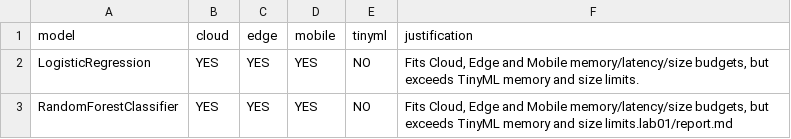
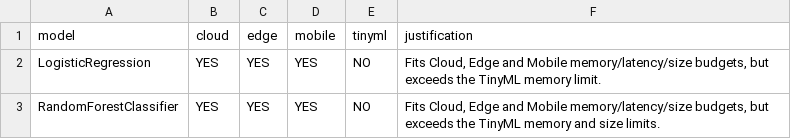
Before and after one commit to MuhammadjonNegmatov68899/Machine-Learning, a CSV file: lab01/results/resource_budget.csv, drawn as a sheet.

Commit message:
Fix TinyML resource justification

```diff
--- a/lab01/results/resource_budget.csv
+++ b/lab01/results/resource_budget.csv
@@ -1,3 +1,3 @@
 model,cloud,edge,mobile,tinyml,justification
-LogisticRegression,YES,YES,YES,NO,"Fits Cloud, Edge and Mobile memory/latency/size budgets, but exceeds TinyML memory and size limits."
-RandomForestClassifier,YES,YES,YES,NO,"Fits Cloud, Edge and Mobile memory/latency/size budgets, but exceeds TinyML memory and size limits."lab01/report.md
+LogisticRegression,YES,YES,YES,NO,"Fits Cloud, Edge and Mobile memory/latency/size budgets, but exceeds the TinyML memory limit."
+RandomForestClassifier,YES,YES,YES,NO,"Fits Cloud, Edge and Mobile memory/latency/size budgets, but exceeds the TinyML memory and size limits."
```
